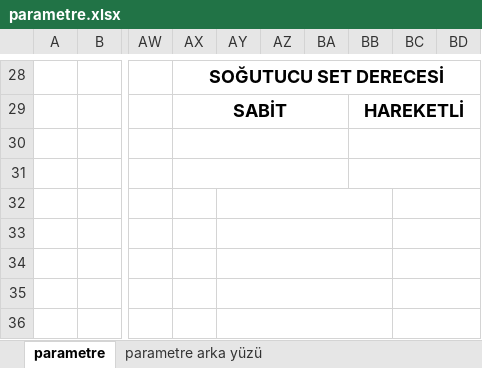
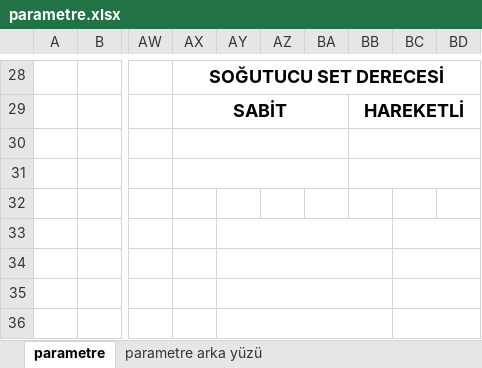
Before and after one commit to yemrealtanay/excel_writer_laravel, an Excel workbook: storage/app/public/parametre.xlsx, sheet parametre, drawn as a sheet; only a part is shown, gaps mark what is left out; values as stored, in another font and other column widths than the file's, no borders; charts and pictures not drawn; the diff names each change by its address in the sheet, - before the commit and + after, or states it on an @@ line.

Commit message:
xslx file changed

```diff
--- a/storage/app/public/parametre.xlsx (sheet parametre)
+++ b/storage/app/public/parametre.xlsx (sheet parametre)
-AY32:BB32 merged
-BC32:BD32 merged
```
Also changed, not shown: charts or pictures.
